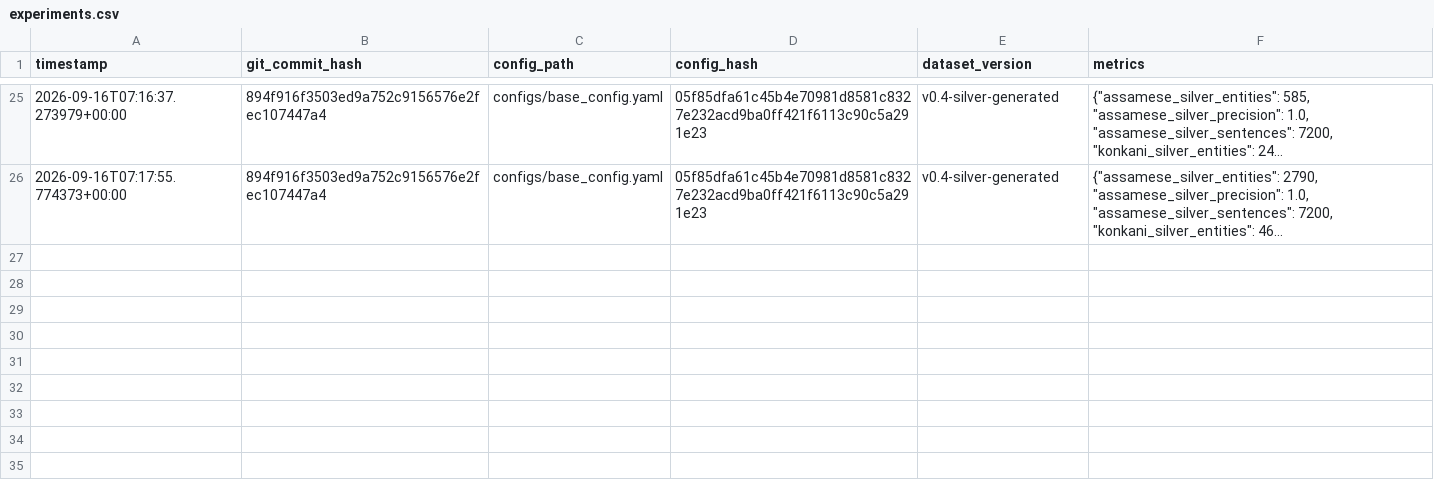
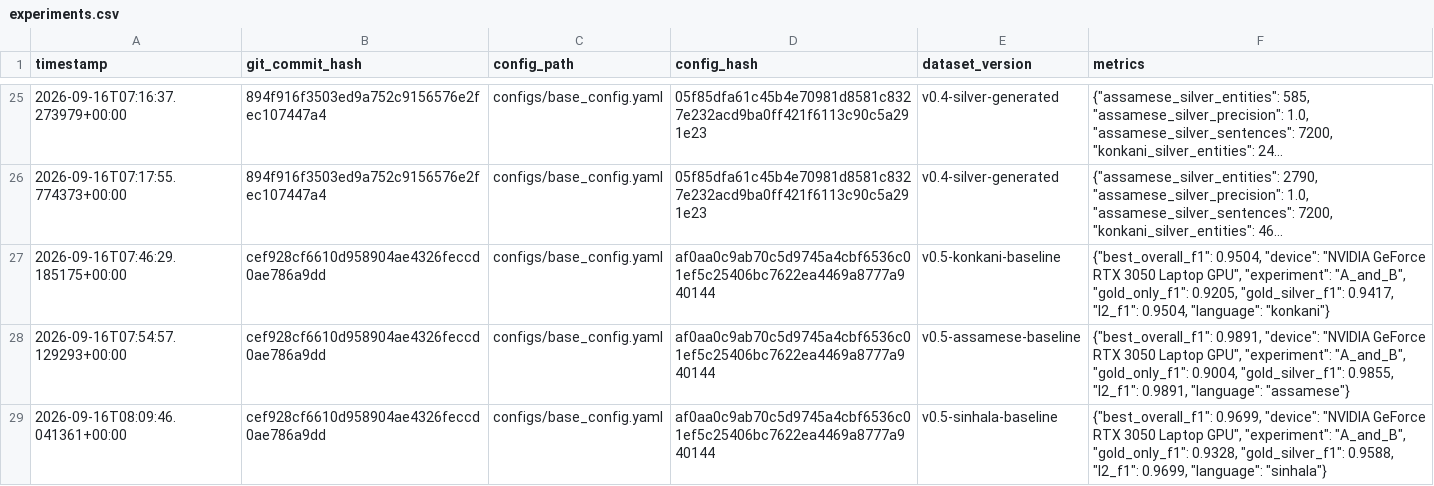
Before and after one commit to hariharanpolinedi/explainable-ner-low-resource, a CSV file: reports/experiment_logs/experiments.csv, drawn as a sheet; only a part is shown, gaps mark what is left out; long unchanged cells end in …; the diff names each change by its address in the sheet, - before the commit and + after, or states it on an @@ line.

Commit message:
Phase 5: baseline word-level BiLSTM-CRF model and first entity-F1 numbers

```diff
--- a/reports/experiment_logs/experiments.csv
+++ b/reports/experiment_logs/experiments.csv
+row 27: 2026-09-16T07:46:29.185175+00:00 | cef928cf6610d958904ae4326feccd0ae786a9dd | configs/base_config.yaml | af0aa0c9ab70c5d9745a4cbf6536c01ef5c25406bc7622ea4469a8777a940144 | v0.5-konkani-baseline | {"best_overall_f1": 0.9504, "device": "NVIDIA GeForce RTX 3050 Laptop GPU", "experiment": "A_and_B", "gold_only_f1": 0.9205, "gold_silver_f1": 0.9417, "l2_f1": 0.9504, "language": "konkani"}
+row 28: 2026-09-16T07:54:57.129293+00:00 | cef928cf6610d958904ae4326feccd0ae786a9dd | configs/base_config.yaml | af0aa0c9ab70c5d9745a4cbf6536c01ef5c25406bc7622ea4469a8777a940144 | v0.5-assamese-baseline | {"best_overall_f1": 0.9891, "device": "NVIDIA GeForce RTX 3050 Laptop GPU", "experiment": "A_and_B", "gold_only_f1": 0.9004, "gold_silver_f1": 0.9855, "l2_f1": 0.9891, "language": "assamese"}
+row 29: 2026-09-16T08:09:46.041361+00:00 | cef928cf6610d958904ae4326feccd0ae786a9dd | configs/base_config.yaml | af0aa0c9ab70c5d9745a4cbf6536c01ef5c25406bc7622ea4469a8777a940144 | v0.5-sinhala-baseline | {"best_overall_f1": 0.9699, "device": "NVIDIA GeForce RTX 3050 Laptop GPU", "experiment": "A_and_B", "gold_only_f1": 0.9328, "gold_silver_f1": 0.9588, "l2_f1": 0.9699, "language": "sinhala"}
```
Also changed, not shown: 14 other files.
